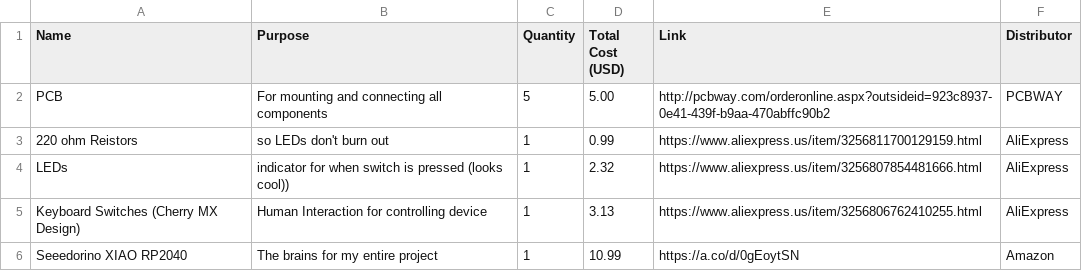
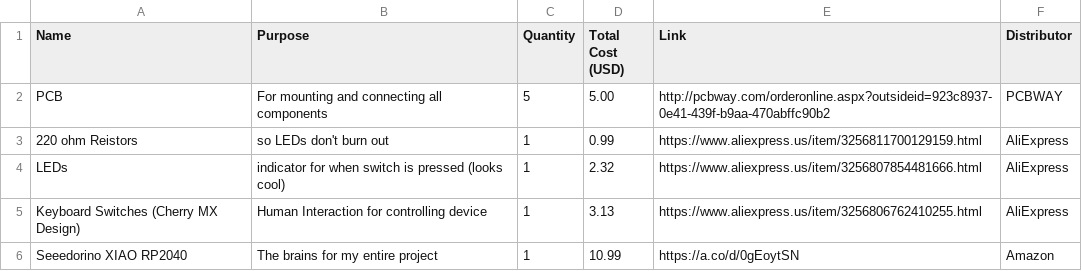
Before and after one commit to Auckshay/ShayFinder, a CSV file: shayfinder-bom.csv, drawn as a sheet.

```diff
--- a/shayfinder-bom.csv
+++ b/shayfinder-bom.csv
@@ -3,3 +3,3 @@ Name,Purpose,Quantity,Total Cost (USD),Link,Distributor
 "220 ohm Reistors","so LEDs don't burn out",1,0.99,"https://www.aliexpress.us/item/3256811700129159.html","AliExpress"
-"LEDs","indicator for when switch is pressed (looks cool))",1,2.32,"https://www.aliexpress.us/item/3256807854481666.html","AliExpress"
+"LEDs","indicator for when switch is pressed (looks cool)",1,2.32,"https://www.aliexpress.us/item/3256807854481666.html","AliExpress"
 "Keyboard Switches (Cherry MX Design)","Human Interaction for controlling device",1,3.13,"https://www.aliexpress.us/item/3256806762410255.html","AliExpress"
```
Also changed, not shown: 1 other file.
